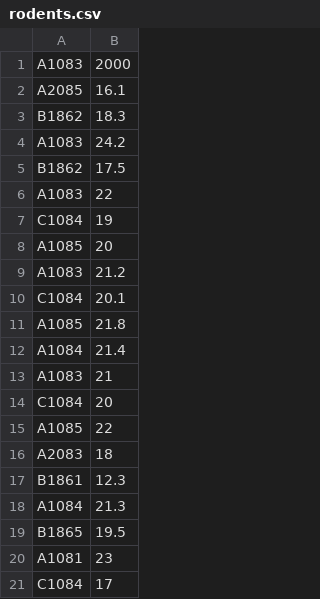
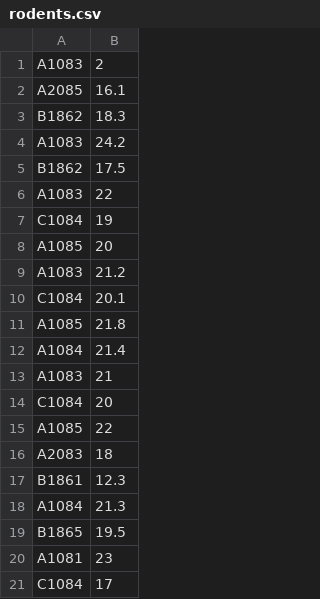
Before and after one commit to vcorbin/melb, a CSV file: rodents.csv, drawn as a sheet.

Commit message:
Change to 2

```diff
--- a/rodents.csv
+++ b/rodents.csv
@@ -1,2 +1,2 @@
-A1083,2000
+A1083,2
 A2085,16.1
```
